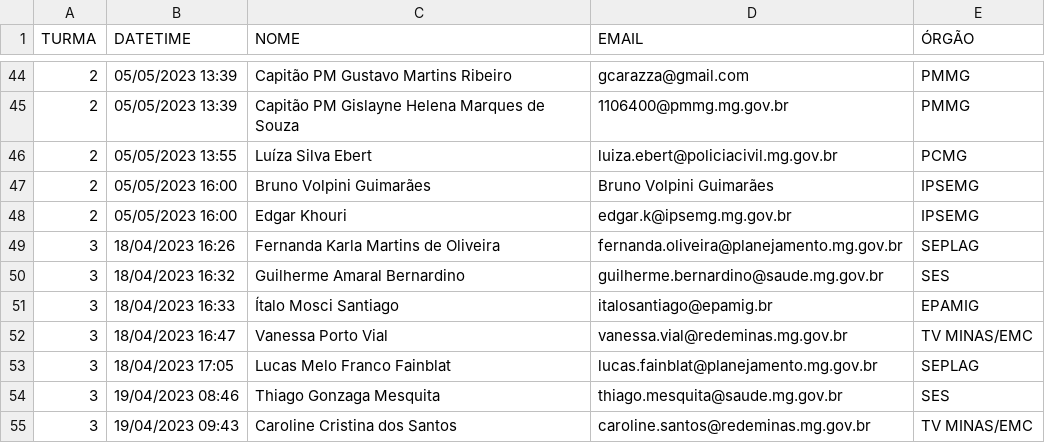
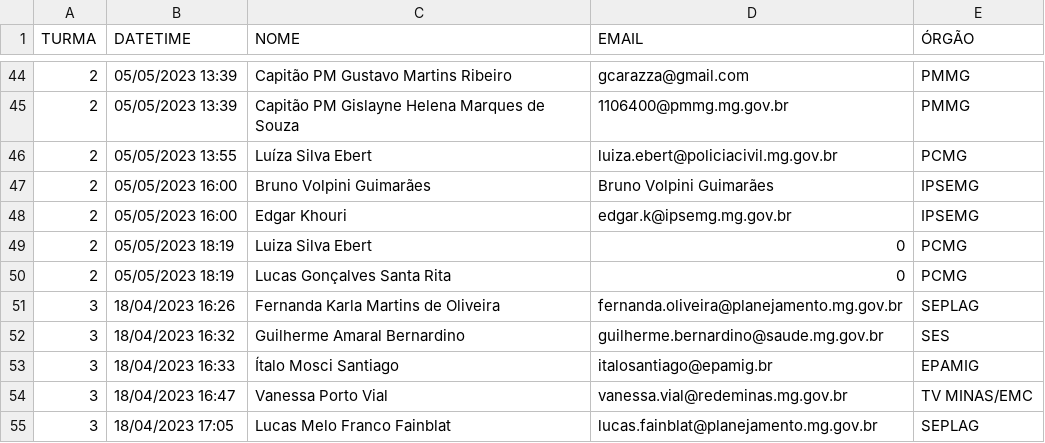
Before and after one commit to transparencia-mg/oficina-semana-controle-2023, a CSV file: inscritos-turma.csv, drawn as a sheet; only a part is shown, gaps mark what is left out; the shorter side is filled out with more unchanged rows; the diff names each change by its address in the sheet, - before the commit and + after, or states it on an @@ line.

Commit message:
Update inscritos-turma.csv

```diff
--- a/inscritos-turma.csv
+++ b/inscritos-turma.csv
+row 49: 2 | 05/05/2023 18:19 | Luiza Silva Ebert | 0 | PCMG
+row 50: 2 | 05/05/2023 18:19 | Lucas Gonçalves Santa Rita | 0 | PCMG
```
